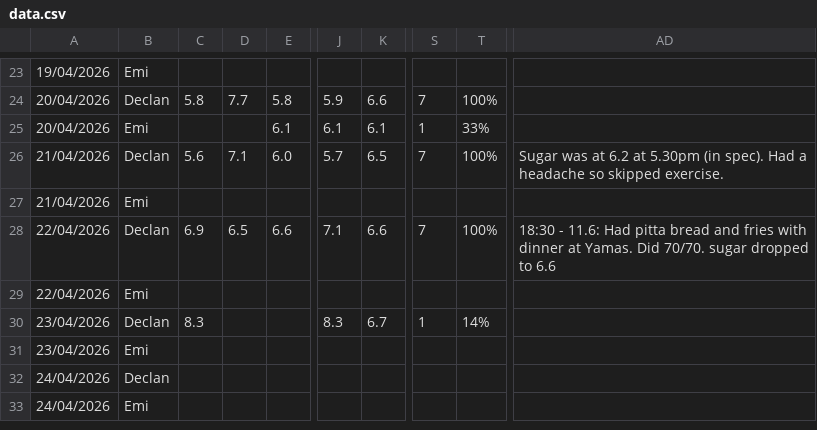
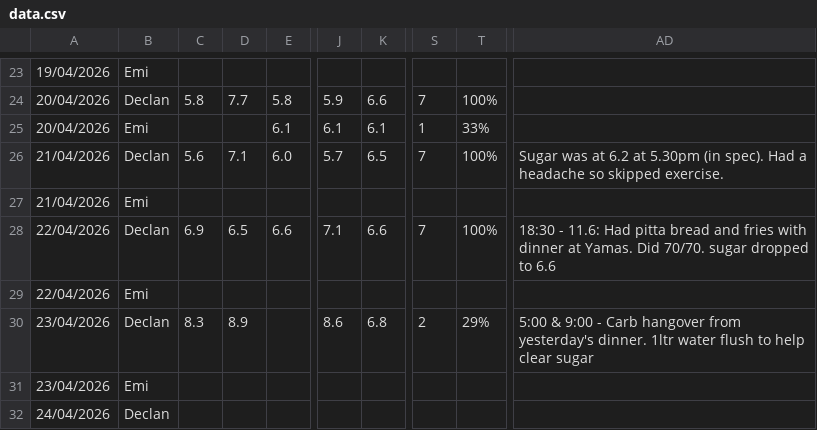
Before and after one commit to Declan2501/54-protocol, a CSV file: data.csv, drawn as a sheet; only a part is shown, gaps mark what is left out; the shorter side is filled out with more unchanged rows; the diff names each change by its address in the sheet, - before the commit and + after, or states it on an @@ line.

Commit message:
Auto update data.csv

```diff
--- a/data.csv
+++ b/data.csv
-D30: (empty)
+D30: 8.9
-J30: 8.3
+J30: 8.6
-K30: 6.7
+K30: 6.8
-S30: 1
+S30: 2
-T30: 14%
+T30: 29%
-AD30: (empty)
+AD30: 5:00 & 9:00 - Carb hangover from yesterday's dinner. 1ltr water flush to help clear sugar
```
